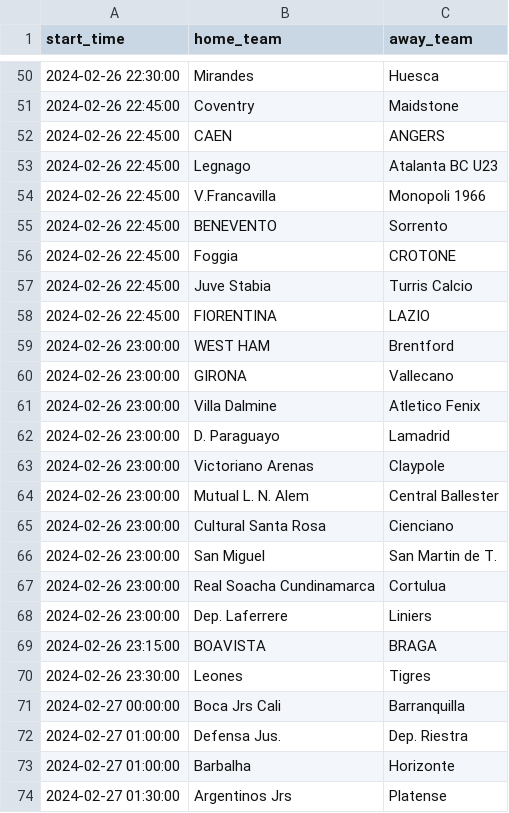
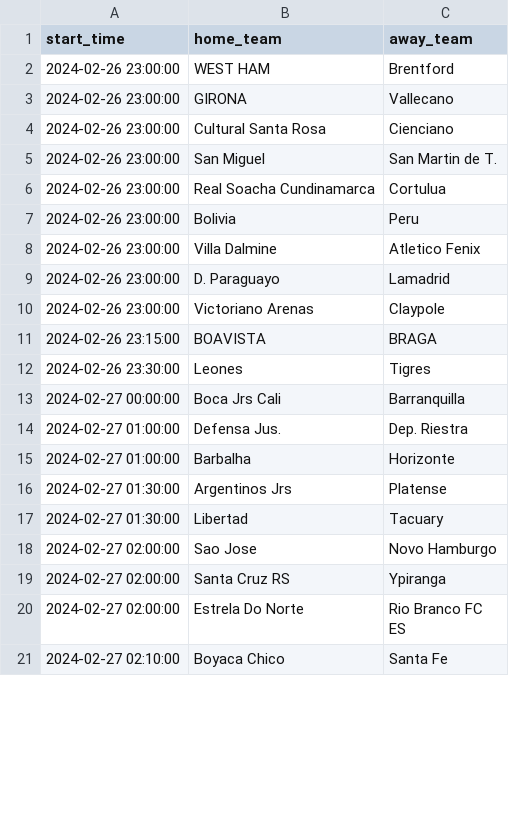
Before and after one commit to dennis-mutethia/soccer-predictions, a CSV file: data/upcoming_matches.csv, drawn as a sheet; only a part is shown, gaps mark what is left out; the shorter side is filled out with more unchanged rows; the diff covers the shown part only.

```diff
--- a/data/upcoming_matches.csv
+++ b/data/upcoming_matches.csv
@@ -50,12 +2,7 @@ start_time,home_team,away_team
-2024-02-26 22:30:00,Mirandes,Huesca
-2024-02-26 22:45:00,Coventry,Maidstone
-2024-02-26 22:45:00,CAEN,ANGERS
-2024-02-26 22:45:00,Legnago,Atalanta BC U23
-2024-02-26 22:45:00,V.Francavilla,Monopoli 1966
-2024-02-26 22:45:00,BENEVENTO,Sorrento
-2024-02-26 22:45:00,Foggia,CROTONE
-2024-02-26 22:45:00,Juve Stabia,Turris Calcio
-2024-02-26 22:45:00,FIORENTINA,LAZIO
 2024-02-26 23:00:00,WEST HAM,Brentford
 2024-02-26 23:00:00,GIRONA,Vallecano
+2024-02-26 23:00:00,Cultural Santa Rosa,Cienciano
+2024-02-26 23:00:00,San Miguel,San Martin de T.
+2024-02-26 23:00:00,Real Soacha Cundinamarca,Cortulua
+2024-02-26 23:00:00,Bolivia,Peru
 2024-02-26 23:00:00,Villa Dalmine,Atletico Fenix
@@ -63,7 +10,2 @@ start_time,home_team,away_team
 2024-02-26 23:00:00,Victoriano Arenas,Claypole
-2024-02-26 23:00:00,Mutual L. N. Alem,Central Ballester
-2024-02-26 23:00:00,Cultural Santa Rosa,Cienciano
-2024-02-26 23:00:00,San Miguel,San Martin de T.
-2024-02-26 23:00:00,Real Soacha Cundinamarca,Cortulua
-2024-02-26 23:00:00,Dep. Laferrere,Liniers
 2024-02-26 23:15:00,BOAVISTA,BRAGA
```
Also changed, not shown: 48 removed rows and 1 moved row elsewhere in this file, data/predictions.csv, 3 other files.
